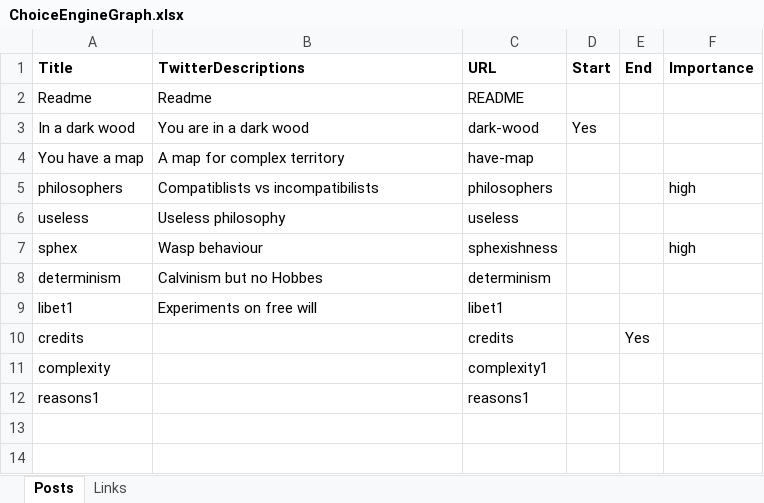
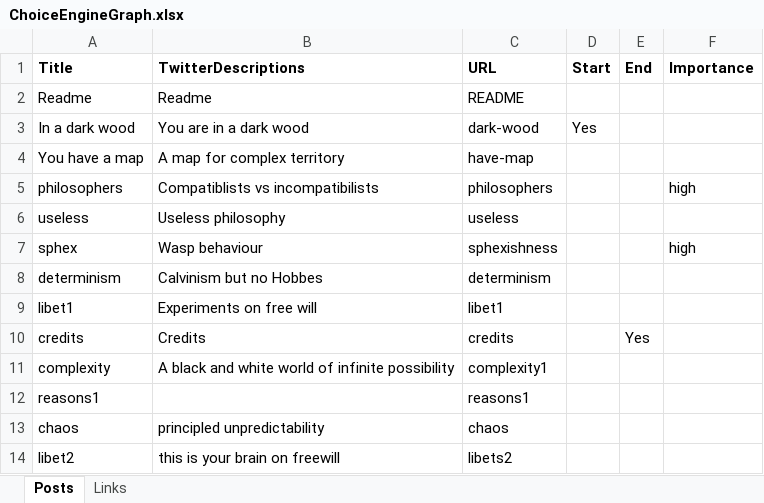
Before and after one commit to tomstafford/ChoiceEngineCode, an Excel workbook: data/ChoiceEngineGraph.xlsx, sheet Posts, drawn as a sheet; values as stored, in another font and other column widths than the file's, no borders; the diff names each change by its address in the sheet, - before the commit and + after, or states it on an @@ line.

```diff
--- a/data/ChoiceEngineGraph.xlsx (sheet Posts)
+++ b/data/ChoiceEngineGraph.xlsx (sheet Posts)
-B10 (TwitterDescriptions): (empty)
+B10 (TwitterDescriptions): Credits
-B11 (TwitterDescriptions): (empty)
+B11 (TwitterDescriptions): A black and white world of infinite possibility
+row 13: chaos | principled unpredictability | chaos
+row 14: libet2 | this is your brain on freewill | libets2
```
Also changed, not shown: sheet Links, 2 other files.
